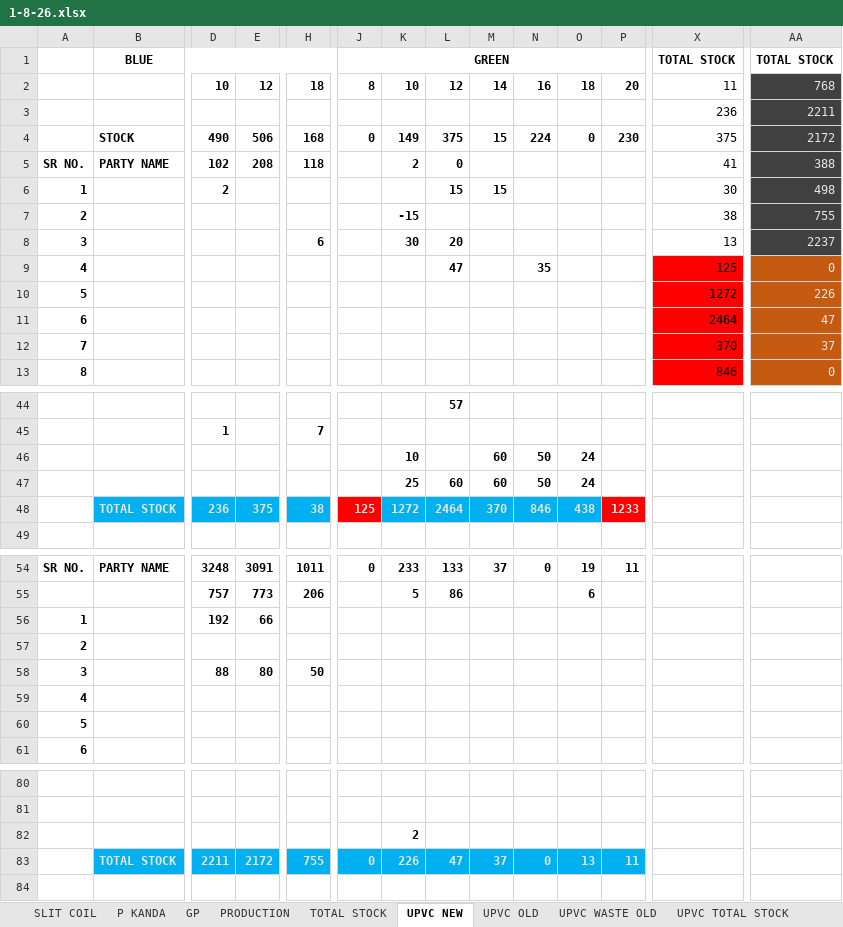
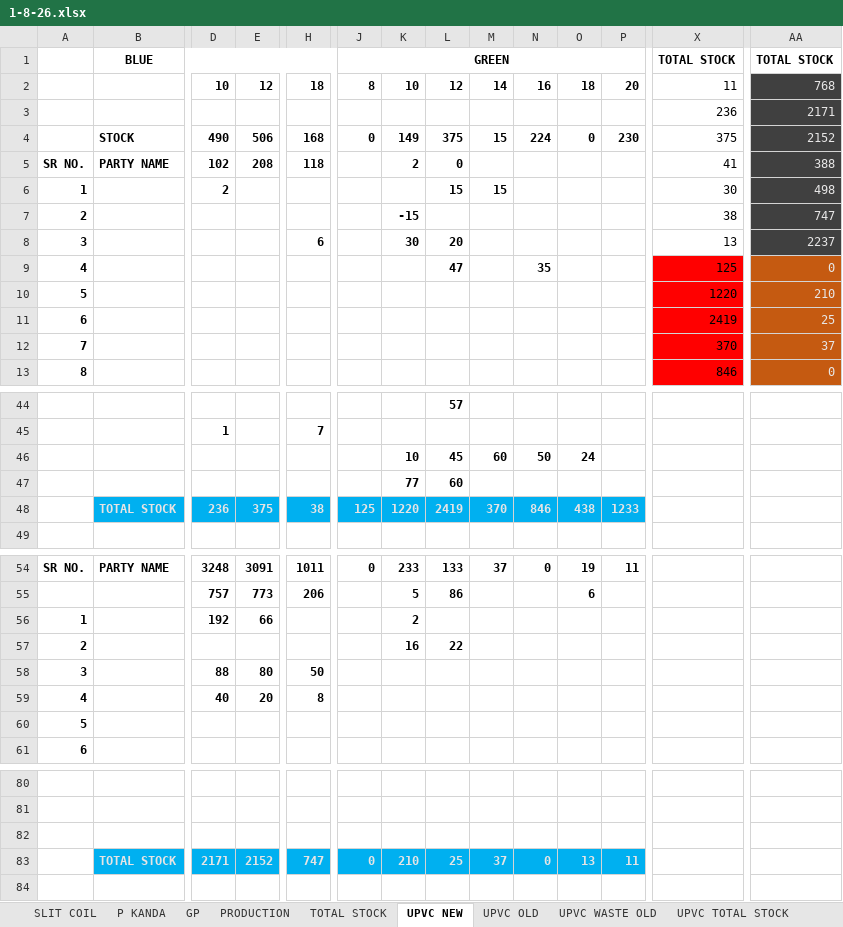
Before and after one commit to babri3726-ctrl/Durasmart2154, an Excel workbook: data/1-8-26.xlsx, sheet UPVC NEW, drawn as a sheet; only a part is shown, gaps mark what is left out; values as stored, in another font and other column widths than the file's, no borders; conditional formats not drawn; removed rows and columns are numbered as before the commit, all else as after; rows hold the shown columns only; the diff covers the shown part only; the diff names each change by its address in the sheet, - before the commit and + after, or states it on an @@ line.

```diff
--- a/data/1-8-26.xlsx (sheet UPVC NEW)
+++ b/data/1-8-26.xlsx (sheet UPVC NEW)
-AA3: 2211
+AA3: 2171
-AA4: 2172
+AA4: 2152
-AA7: 755
+AA7: 747
-X10: 1272
+X10: 1220
-AA10: 226
+AA10: 210
-X11: 2464
+X11: 2419
-AA11: 47
+AA11: 25
-L46: (empty)
+L46: 45
-row 47:  |  |  |  |  |  | 25 | 60 | 60 | 50 | 24
+row 47:  |  |  |  |  |  | 77 | 60
-J48 fill: #FF0000
+J48 fill: #00B0F0
-K48: 1272
+K48: 1220
-L48: 2464
+L48: 2419
-P48 fill: #FF0000
+P48 fill: #00B0F0
-K56: (empty)
+K56: 2
-K57: (empty)
+K57: 16
-L57: (empty)
+L57: 22
-row 59: 4
+row 59: 4 |  | 40 | 20 | 8
-K82: 2
+K82: (empty)
-D83: 2211
+D83: 2171
-E83: 2172
+E83: 2152
-H83: 755
+H83: 747
-K83: 226
+K83: 210
-L83: 47
+L83: 25
```
Also changed, not shown: 7 edited cells elsewhere in this sheet, sheet P KANDA, sheet SLIT COIL, sheet UPVC TOTAL STOCK, sheet TOTAL STOCK, sheet UPVC WASTE OLD, sheet PRODUCTION, formulas that keep their value, 14 other files.
